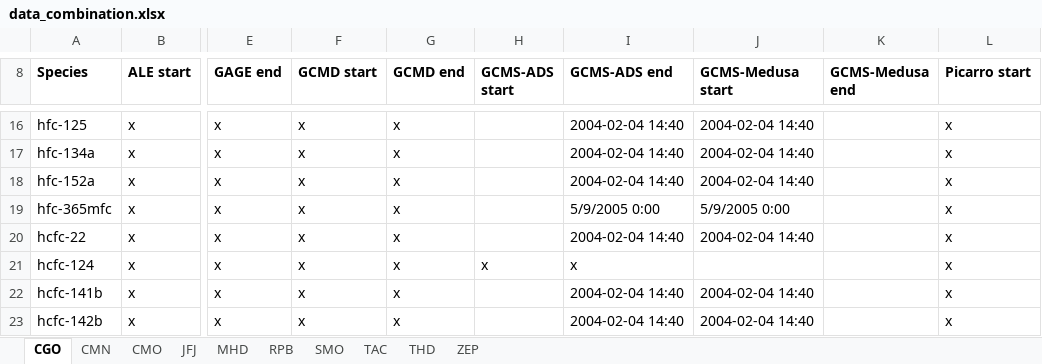
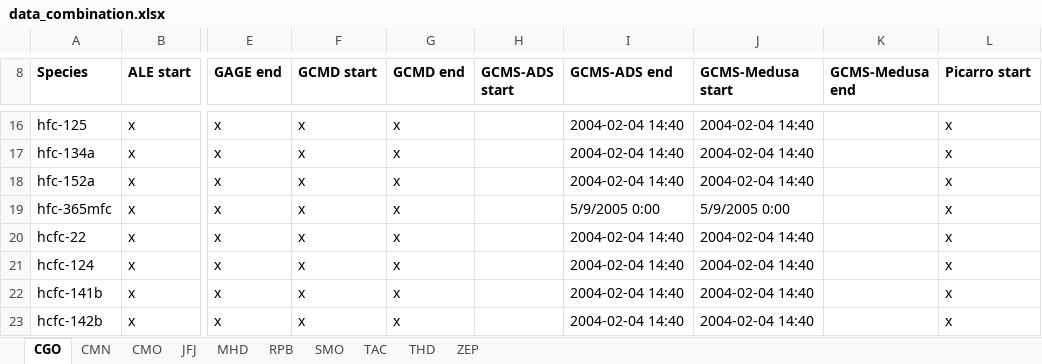
Before and after one commit to mrghg/agage-archive, an Excel workbook: data/agage/data_combination.xlsx, sheet CGO, drawn as a sheet; only a part is shown, gaps mark what is left out; values as stored, in another font and other column widths than the file's, no borders; the diff names each change by its address in the sheet, - before the commit and + after, or states it on an @@ line.

Commit message:
Include CGO ADS data for hcfc-124

```diff
--- a/data/agage/data_combination.xlsx (sheet CGO)
+++ b/data/agage/data_combination.xlsx (sheet CGO)
-H21 (GCMS-ADS start): x
+H21 (GCMS-ADS start): (empty)
-I21 (GCMS-ADS end): x
+I21 (GCMS-ADS end): 2004-02-04 14:40
-J21 (GCMS-Medusa start): (empty)
+J21 (GCMS-Medusa start): 2004-02-04 14:40
```
